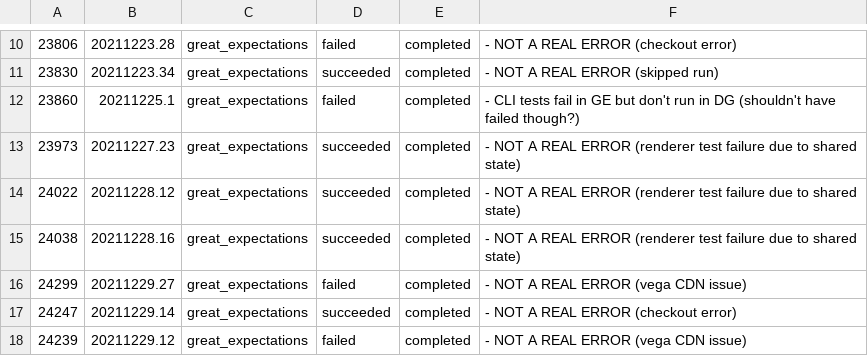
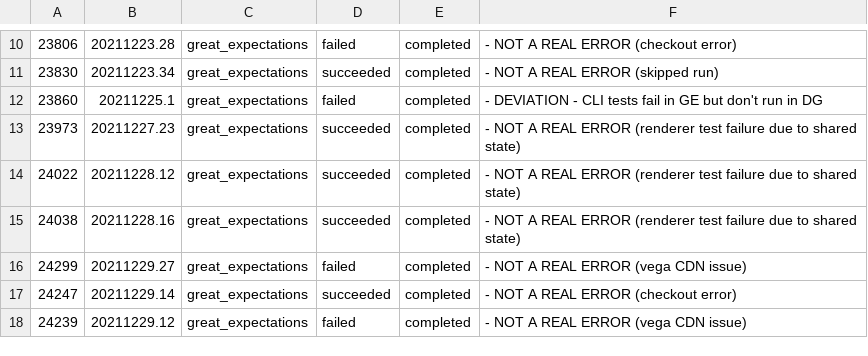
Before and after one commit to greatexpectationslabs/dgtest, a CSV file: analysis/deviations.csv, drawn as a sheet; only a part is shown, gaps mark what is left out.

```diff
--- a/analysis/deviations.csv
+++ b/analysis/deviations.csv
@@ -11,3 +11,3 @@
 23830, 20211223.34, great_expectations, succeeded, completed,   - NOT A REAL ERROR (skipped run)
-23860, 20211225.1, great_expectations, failed, completed,       - CLI tests fail in GE but don't run in DG (shouldn't have failed though?)
+23860, 20211225.1, great_expectations, failed, completed,       - DEVIATION - CLI tests fail in GE but don't run in DG
 23973, 20211227.23, great_expectations, succeeded, completed,   - NOT A REAL ERROR (renderer test failure due to shared state)
```
Also changed, not shown: analysis/azure_runs.csv, 1 other file.
